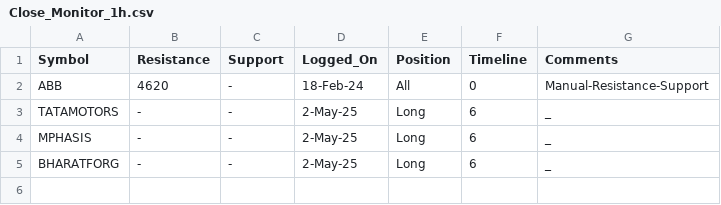
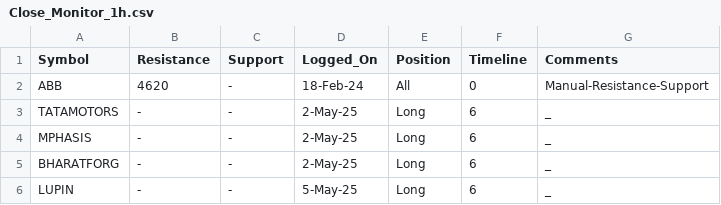
Before and after one commit to vishaln90/public_rep, a CSV file: Close_Monitor_1h.csv, drawn as a sheet.

Commit message:
Update Close_Monitor_1h.csv

```diff
--- a/Close_Monitor_1h.csv
+++ b/Close_Monitor_1h.csv
@@ -5 +5,2 @@ MPHASIS,-,-,2-May-25,Long,6,_
 BHARATFORG,-,-,2-May-25,Long,6,_
+LUPIN,-,-,5-May-25,Long,6,_
```
